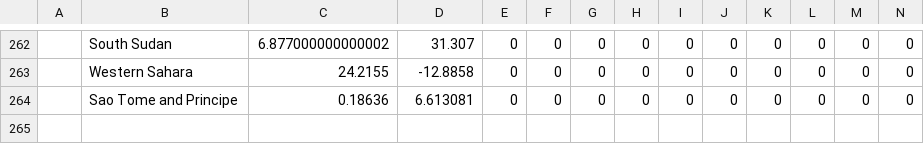
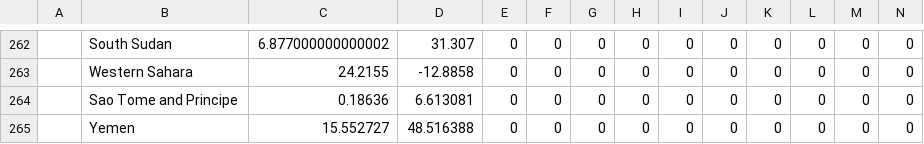
Before and after one commit to agebeyaw/COVID-19, a CSV file: csse_covid_19_data/csse_covid_19_time_series/time_series_covid19_confirmed_global.csv, drawn as a sheet; only a part is shown, gaps mark what is left out; rows hold the shown columns only; the diff names each change by its address in the sheet, - before the commit and + after, or states it on an @@ line.

Commit message:
Update time_series_covid19_confirmed_global.csv

```diff
--- a/csse_covid_19_data/csse_covid_19_time_series/time_series_covid19_confirmed_global.csv
+++ b/csse_covid_19_data/csse_covid_19_time_series/time_series_covid19_confirmed_global.csv
+row 265:  | Yemen | 15.552727 | 48.516388 | 0 | 0 | 0 | 0 | 0 | 0 | 0 | 0 | 0 | 0
```
